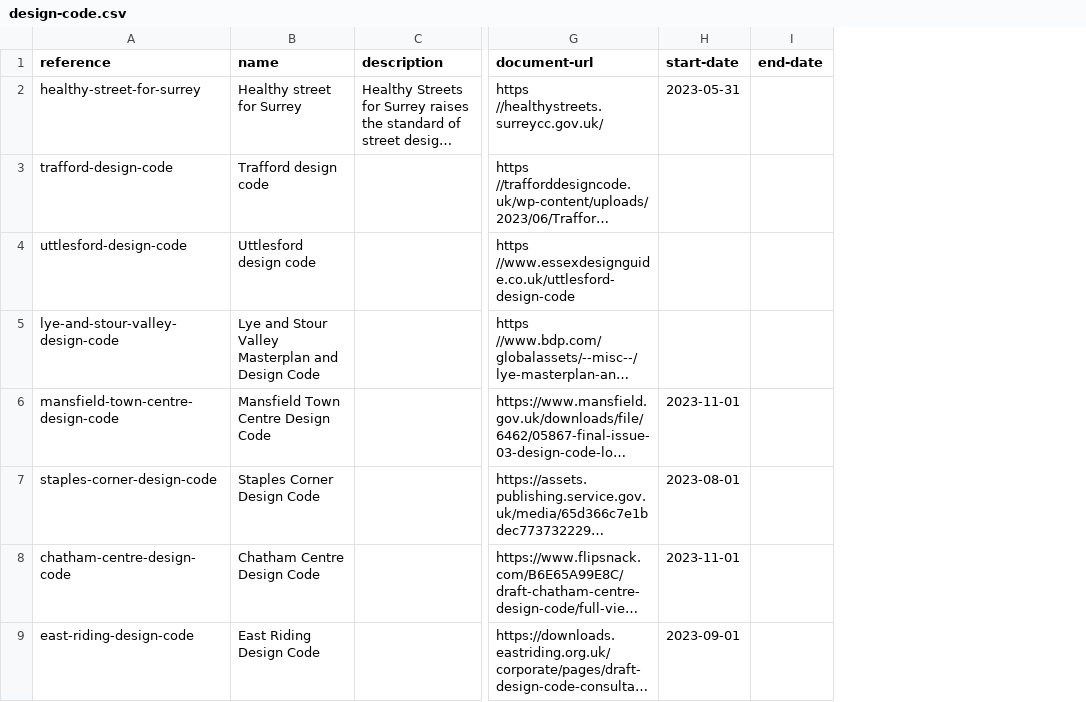
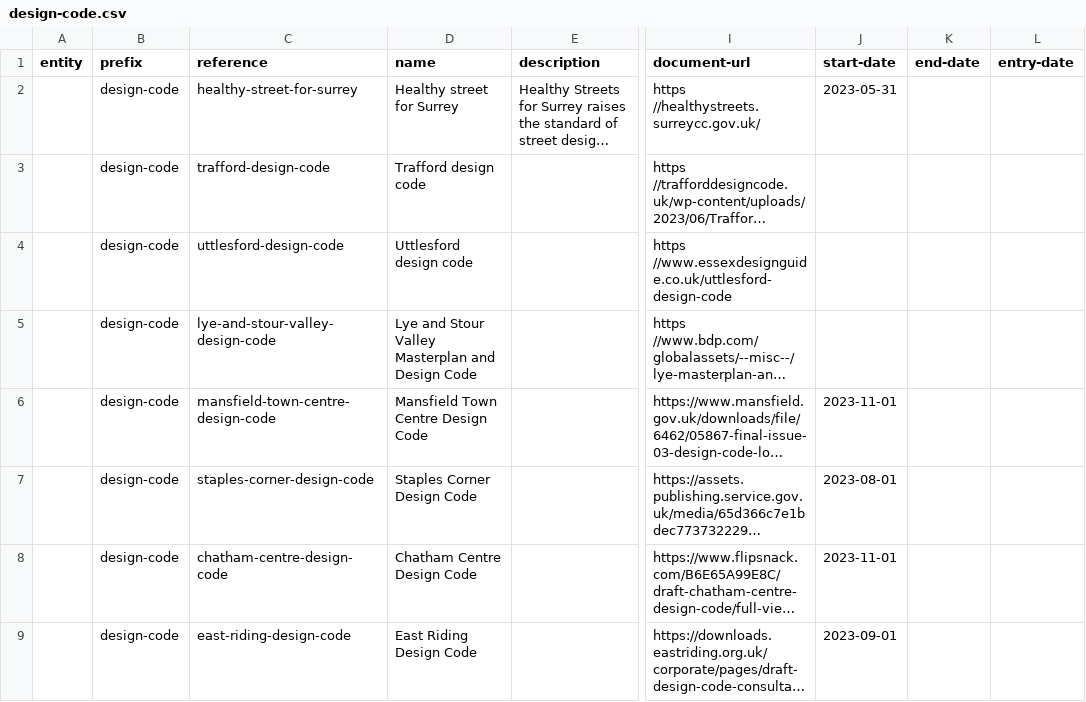
Before and after one commit to digital-land/design-code-explorer, a CSV file: data/design-code.csv, drawn as a sheet; only a part is shown, gaps mark what is left out; long unchanged cells end in …; the diff names each change by its address in the sheet, - before the commit and + after, or states it on an @@ line.

Commit message:
load the rest of the design code data except for area

```diff
--- a/data/design-code.csv
+++ b/data/design-code.csv
+column A (entity), empty
+column B (prefix), rows 2-9: all design-code
+column L (entry-date), empty
```
Also changed, not shown: 24 other files.
